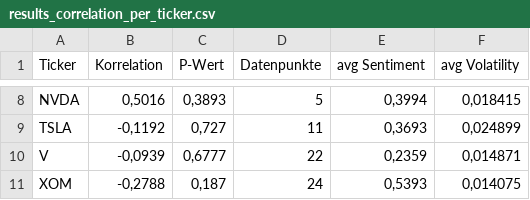
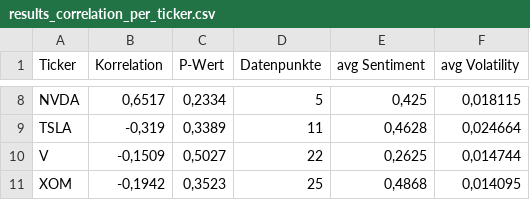
Before and after one commit to EyasN/Sentiment-Analysis, a CSV file: results_correlation_per_ticker.csv, drawn as a sheet; only a part is shown, gaps mark what is left out; the diff covers the shown part only; the diff names each change by its address in the sheet, - before the commit and + after, or states it on an @@ line.

```diff
--- a/results_correlation_per_ticker.csv
+++ b/results_correlation_per_ticker.csv
-B8 (Korrelation): 0,5016
+B8 (Korrelation): 0,6517
-C8 (P-Wert): 0,3893
+C8 (P-Wert): 0,2334
-E8 (avg Sentiment): 0,3994
+E8 (avg Sentiment): 0,425
-F8 (avg Volatility): 0,018415
+F8 (avg Volatility): 0,018115
-B9 (Korrelation): -0,1192
+B9 (Korrelation): -0,319
-C9 (P-Wert): 0,727
+C9 (P-Wert): 0,3389
-E9 (avg Sentiment): 0,3693
+E9 (avg Sentiment): 0,4628
-F9 (avg Volatility): 0,024899
+F9 (avg Volatility): 0,024664
-B10 (Korrelation): -0,0939
+B10 (Korrelation): -0,1509
-C10 (P-Wert): 0,6777
+C10 (P-Wert): 0,5027
-E10 (avg Sentiment): 0,2359
+E10 (avg Sentiment): 0,2625
-F10 (avg Volatility): 0,014871
+F10 (avg Volatility): 0,014744
-B11 (Korrelation): -0,2788
+B11 (Korrelation): -0,1942
-C11 (P-Wert): 0,187
+C11 (P-Wert): 0,3523
-D11 (Datenpunkte): 24
+D11 (Datenpunkte): 25
-E11 (avg Sentiment): 0,5393
+E11 (avg Sentiment): 0,4868
-F11 (avg Volatility): 0,014075
+F11 (avg Volatility): 0,014095
```
Also changed, not shown: 29 edited cells elsewhere in this file, results_overall_correlations.csv, 24 other files.
